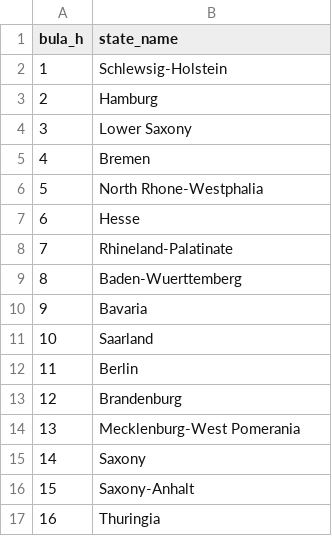
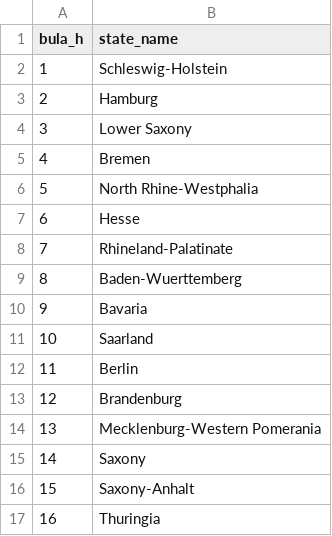
Before and after one commit to rlucas11/gsoep_religion, a CSV file: info/states.csv, drawn as a sheet.

Commit message:
Finished Problem tables in supplement

```diff
--- a/info/states.csv
+++ b/info/states.csv
@@ -1,3 +1,3 @@
 bula_h,state_name
-1,Schlewsig-Holstein
+1,Schleswig-Holstein
 2,Hamburg
@@ -5,3 +5,3 @@ bula_h,state_name
 4,Bremen
-5,North Rhone-Westphalia
+5,North Rhine-Westphalia
 6,Hesse
@@ -13,3 +13,3 @@ bula_h,state_name
 12,Brandenburg
-13,Mecklenburg-West Pomerania
+13,Mecklenburg-Western Pomerania
 14,Saxony
```
Also changed, not shown: 6 other files.
